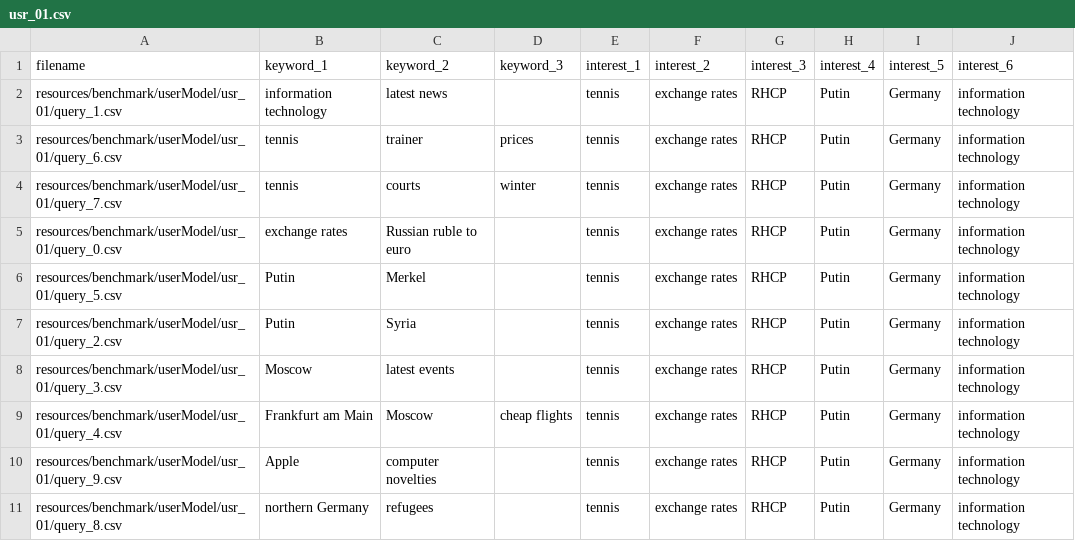
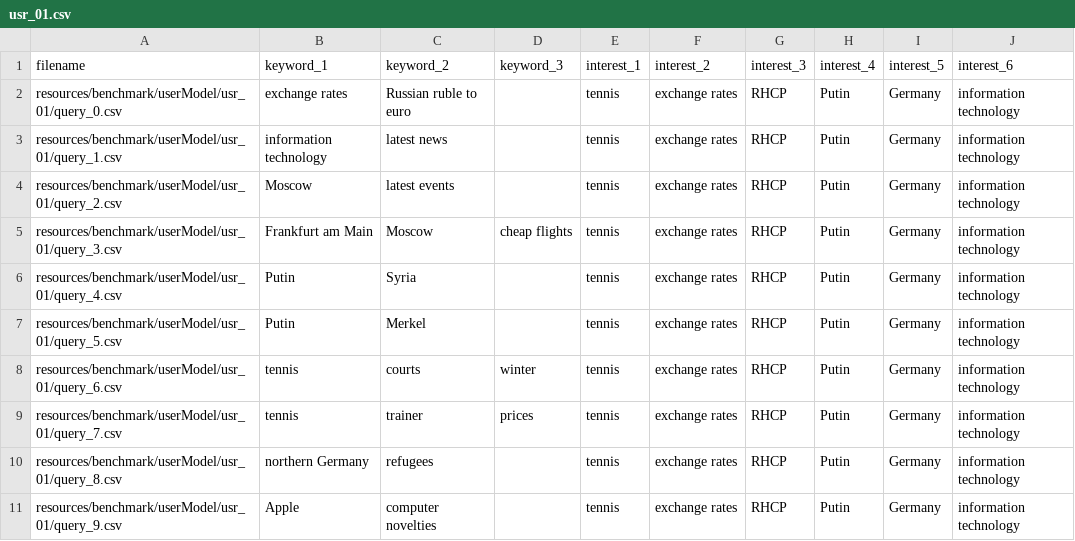
Before and after one commit to ukcvo/NewsTeller, a CSV file: resources/benchmark/userModel/usr_01.csv, drawn as a sheet; removed rows and columns are numbered as before the commit, all else as after; the diff names each change by its address in the sheet, - before the commit and + after, or states it on an @@ line.

```diff
--- a/resources/benchmark/userModel/usr_01.csv
+++ b/resources/benchmark/userModel/usr_01.csv
+row 2: resources/benchmark/userModel/usr_01/query_0.csv | exchange rates | Russian ruble to euro |  | tennis | exchange rates | RHCP | Putin | Germany | information technology
-A4 (filename): resources/benchmark/userModel/usr_01/query_6.csv
+A4 (filename): resources/benchmark/userModel/usr_01/query_2.csv
-B4 (keyword_1): tennis
+B4 (keyword_1): Moscow
-C4 (keyword_2): trainer
+C4 (keyword_2): latest events
-D4 (keyword_3): prices
+D4 (keyword_3): (empty)
-A5 (filename): resources/benchmark/userModel/usr_01/query_7.csv
+A5 (filename): resources/benchmark/userModel/usr_01/query_3.csv
-B5 (keyword_1): tennis
+B5 (keyword_1): Frankfurt am Main
-C5 (keyword_2): courts
+C5 (keyword_2): Moscow
-D5 (keyword_3): winter
+D5 (keyword_3): cheap flights
-A6 (filename): resources/benchmark/userModel/usr_01/query_0.csv
+A6 (filename): resources/benchmark/userModel/usr_01/query_4.csv
-B6 (keyword_1): exchange rates
+B6 (keyword_1): Putin
-C6 (keyword_2): Russian ruble to euro
+C6 (keyword_2): Syria
-A8 (filename): resources/benchmark/userModel/usr_01/query_2.csv
+A8 (filename): resources/benchmark/userModel/usr_01/query_6.csv
-B8 (keyword_1): Putin
+B8 (keyword_1): tennis
-C8 (keyword_2): Syria
+C8 (keyword_2): courts
-D8 (keyword_3): (empty)
+D8 (keyword_3): winter
-A9 (filename): resources/benchmark/userModel/usr_01/query_3.csv
+A9 (filename): resources/benchmark/userModel/usr_01/query_7.csv
-B9 (keyword_1): Moscow
+B9 (keyword_1): tennis
-C9 (keyword_2): latest events
+C9 (keyword_2): trainer
-D9 (keyword_3): (empty)
+D9 (keyword_3): prices
-A10 (filename): resources/benchmark/userModel/usr_01/query_4.csv
+A10 (filename): resources/benchmark/userModel/usr_01/query_8.csv
-B10 (keyword_1): Frankfurt am Main
+B10 (keyword_1): northern Germany
-C10 (keyword_2): Moscow
+C10 (keyword_2): refugees
-D10 (keyword_3): cheap flights
+D10 (keyword_3): (empty)
-row 11: resources/benchmark/userModel/usr_01/query_8.csv | northern Germany | refugees |  | tennis | exchange rates | RHCP | Putin | Germany | information technology
```
Also changed, not shown: resources/benchmark/userModel/usr_01/query_2.csv, resources/benchmark/userModel/usr_01/query_3.csv, 28 other files.
